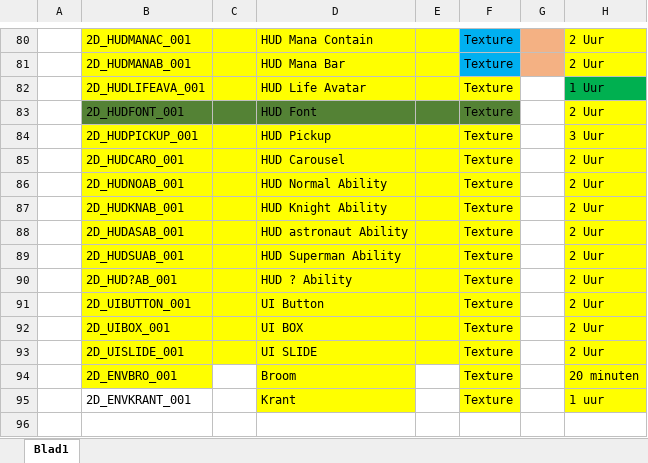
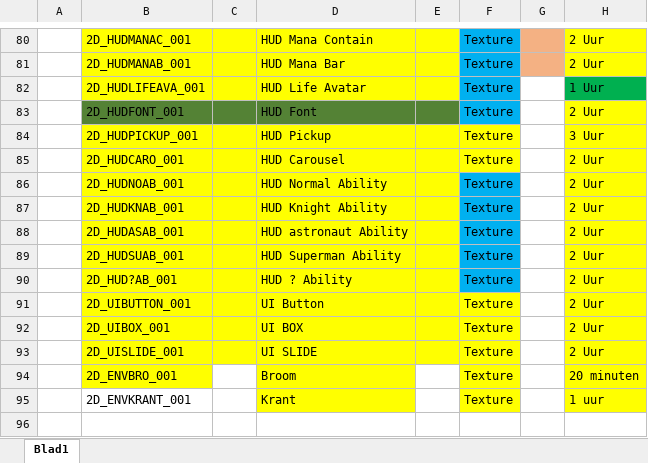
Before and after one commit to DanialVEVO/Gamelab1, an Excel workbook: Planning/Assetlist.xlsx, sheet Blad1, drawn as a sheet; only a part is shown, gaps mark what is left out; values as stored, in another font and other column widths than the file's, no borders; the diff names each change by its address in the sheet, - before the commit and + after, or states it on an @@ line.

```diff
--- a/Planning/Assetlist.xlsx (sheet Blad1)
+++ b/Planning/Assetlist.xlsx (sheet Blad1)
-F82 fill: #FFFF00
+F82 fill: #00B0F0
-F83 fill: #548235
+F83 fill: #00B0F0
-F86:F90 fill: #FFFF00
+F86:F90 fill: #00B0F0
```
Also changed, not shown: Planning/Planning.xlsx.
